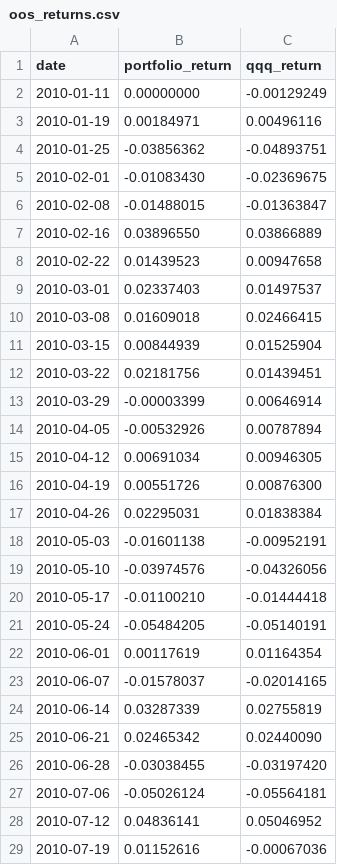
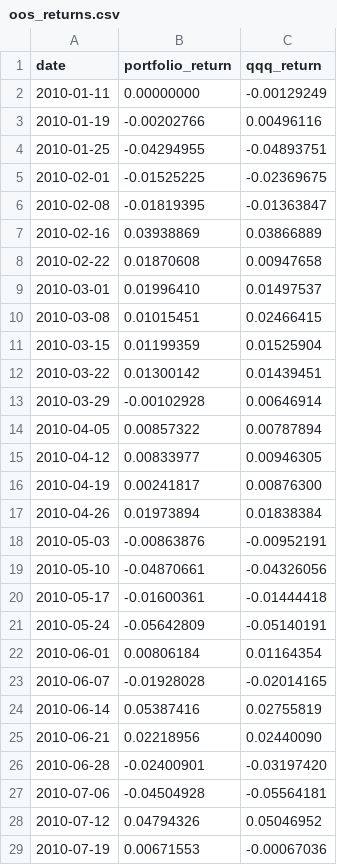
Before and after one commit to noahkornfeld/project-apex, a CSV file: results/fold_1/oos_returns.csv, drawn as a sheet; only a part is shown; the diff covers the shown part only.

```diff
--- a/results/fold_1/oos_returns.csv
+++ b/results/fold_1/oos_returns.csv
@@ -2,28 +2,28 @@ date,portfolio_return,qqq_return
 2010-01-11,0.00000000,-0.00129249
-2010-01-19,0.00184971,0.00496116
-2010-01-25,-0.03856362,-0.04893751
-2010-02-01,-0.01083430,-0.02369675
-2010-02-08,-0.01488015,-0.01363847
-2010-02-16,0.03896550,0.03866889
-2010-02-22,0.01439523,0.00947658
-2010-03-01,0.02337403,0.01497537
-2010-03-08,0.01609018,0.02466415
-2010-03-15,0.00844939,0.01525904
-2010-03-22,0.02181756,0.01439451
-2010-03-29,-0.00003399,0.00646914
-2010-04-05,-0.00532926,0.00787894
-2010-04-12,0.00691034,0.00946305
-2010-04-19,0.00551726,0.00876300
-2010-04-26,0.02295031,0.01838384
-2010-05-03,-0.01601138,-0.00952191
-2010-05-10,-0.03974576,-0.04326056
-2010-05-17,-0.01100210,-0.01444418
-2010-05-24,-0.05484205,-0.05140191
-2010-06-01,0.00117619,0.01164354
-2010-06-07,-0.01578037,-0.02014165
-2010-06-14,0.03287339,0.02755819
-2010-06-21,0.02465342,0.02440090
-2010-06-28,-0.03038455,-0.03197420
-2010-07-06,-0.05026124,-0.05564181
-2010-07-12,0.04836141,0.05046952
-2010-07-19,0.01152616,-0.00067036
+2010-01-19,-0.00202766,0.00496116
+2010-01-25,-0.04294955,-0.04893751
+2010-02-01,-0.01525225,-0.02369675
+2010-02-08,-0.01819395,-0.01363847
+2010-02-16,0.03938869,0.03866889
+2010-02-22,0.01870608,0.00947658
+2010-03-01,0.01996410,0.01497537
+2010-03-08,0.01015451,0.02466415
+2010-03-15,0.01199359,0.01525904
+2010-03-22,0.01300142,0.01439451
+2010-03-29,-0.00102928,0.00646914
+2010-04-05,0.00857322,0.00787894
+2010-04-12,0.00833977,0.00946305
+2010-04-19,0.00241817,0.00876300
+2010-04-26,0.01973894,0.01838384
+2010-05-03,-0.00863876,-0.00952191
+2010-05-10,-0.04870661,-0.04326056
+2010-05-17,-0.01600361,-0.01444418
+2010-05-24,-0.05642809,-0.05140191
+2010-06-01,0.00806184,0.01164354
+2010-06-07,-0.01928028,-0.02014165
+2010-06-14,0.05387416,0.02755819
+2010-06-21,0.02218956,0.02440090
+2010-06-28,-0.02400901,-0.03197420
+2010-07-06,-0.04504928,-0.05564181
+2010-07-12,0.04794326,0.05046952
+2010-07-19,0.00671553,-0.00067036
```
Also changed, not shown: 75 edited cells elsewhere in this file, results/fold_1/training_log.csv, results/fold_2/oos_returns.csv, 38 other files.
